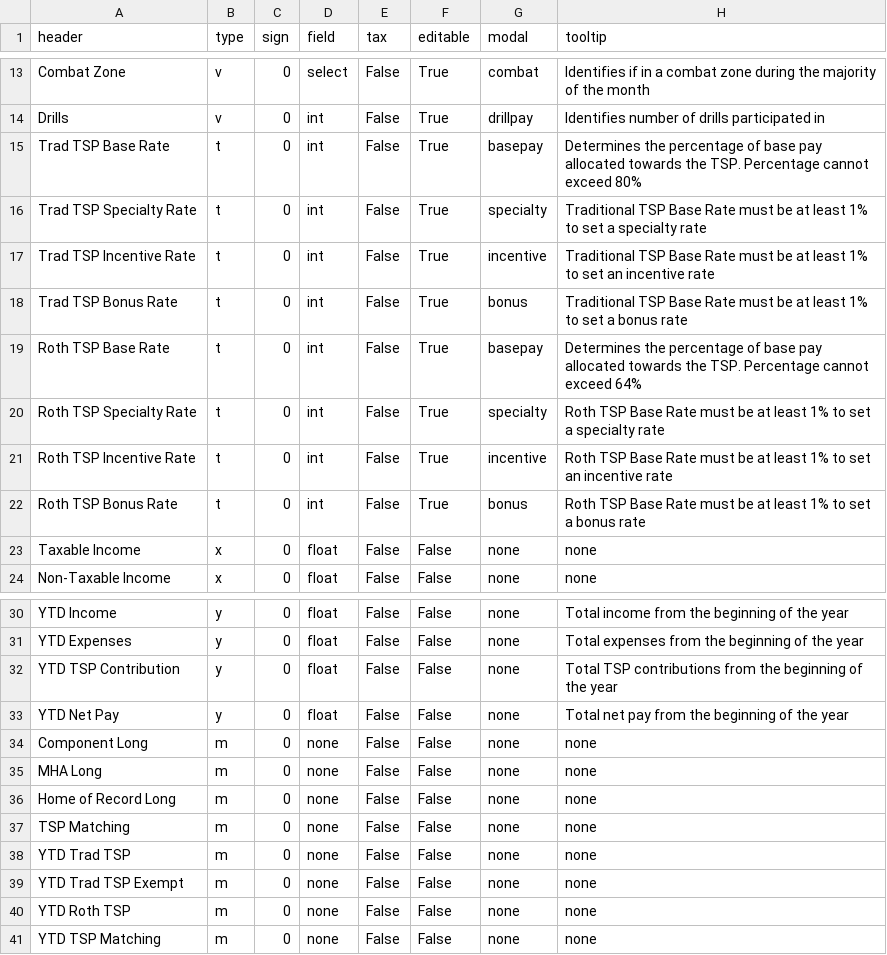
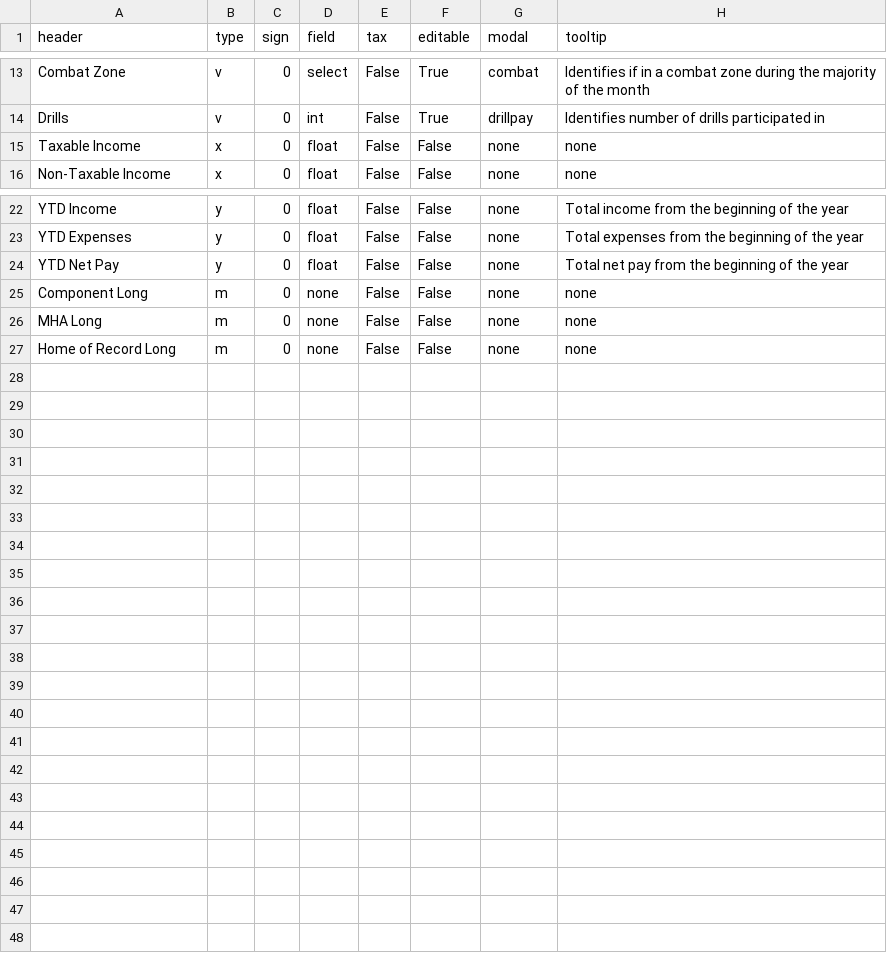
Before and after one commit to west757/PayLES, a CSV file: app/static/csv/params_template.csv, drawn as a sheet; only a part is shown, gaps mark what is left out.

```diff
--- a/app/static/csv/params_template.csv
+++ b/app/static/csv/params_template.csv
@@ -14,10 +14,2 @@ Combat Zone,v,0,select,False,True,combat,Identifies if in a combat zone during t
 Drills,v,0,int,False,True,drillpay,Identifies number of drills participated in
-Trad TSP Base Rate,t,0,int,False,True,basepay,Determines the percentage of base pay allocated towards the TSP. Percentage cannot exceed 80%
-Trad TSP Specialty Rate,t,0,int,False,True,specialty,Traditional TSP Base Rate must be at least 1% to set a specialty rate
-Trad TSP Incentive Rate,t,0,int,False,True,incentive,Traditional TSP Base Rate must be at least 1% to set an incentive rate
-Trad TSP Bonus Rate,t,0,int,False,True,bonus,Traditional TSP Base Rate must be at least 1% to set a bonus rate
-Roth TSP Base Rate,t,0,int,False,True,basepay,Determines the percentage of base pay allocated towards the TSP. Percentage cannot exceed 64%
-Roth TSP Specialty Rate,t,0,int,False,True,specialty,Roth TSP Base Rate must be at least 1% to set a specialty rate
-Roth TSP Incentive Rate,t,0,int,False,True,incentive,Roth TSP Base Rate must be at least 1% to set an incentive rate
-Roth TSP Bonus Rate,t,0,int,False,True,bonus,Roth TSP Base Rate must be at least 1% to set a bonus rate
 Taxable Income,x,0,float,False,False,none,none
@@ -31,3 +23,2 @@ YTD Income,y,0,float,False,False,none,Total income from the beginning of the yea
 YTD Expenses,y,0,float,False,False,none,Total expenses from the beginning of the year
-YTD TSP Contribution,y,0,float,False,False,none,Total TSP contributions from the beginning of the year
 YTD Net Pay,y,0,float,False,False,none,Total net pay from the beginning of the year
@@ -36,6 +27 @@ MHA Long,m,0,none,False,False,none,none
 Home of Record Long,m,0,none,False,False,none,none
-TSP Matching,m,0,none,False,False,none,none
-YTD Trad TSP,m,0,none,False,False,none,none
-YTD Trad TSP Exempt,m,0,none,False,False,none,none
-YTD Roth TSP,m,0,none,False,False,none,none
-YTD TSP Matching,m,0,none,False,False,none,none
```
Also changed, not shown: 8 other files.
